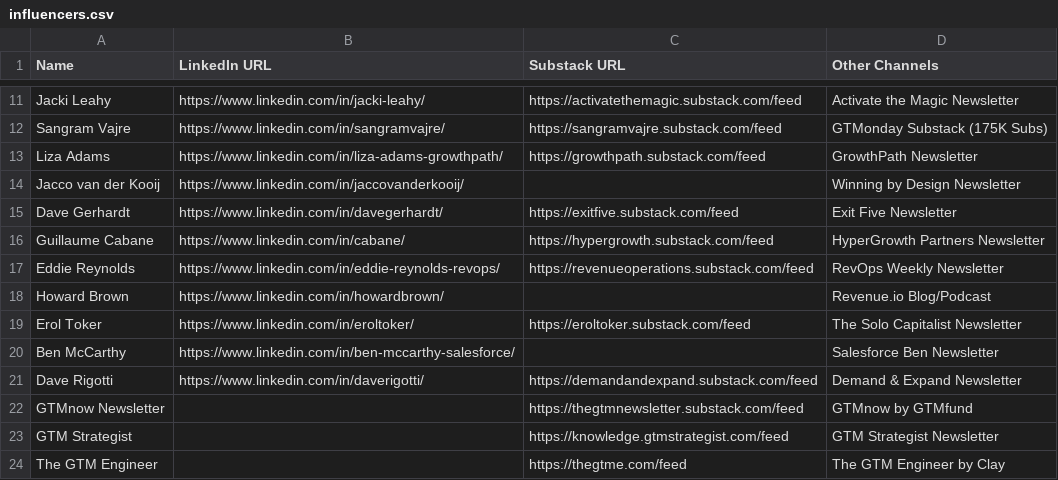
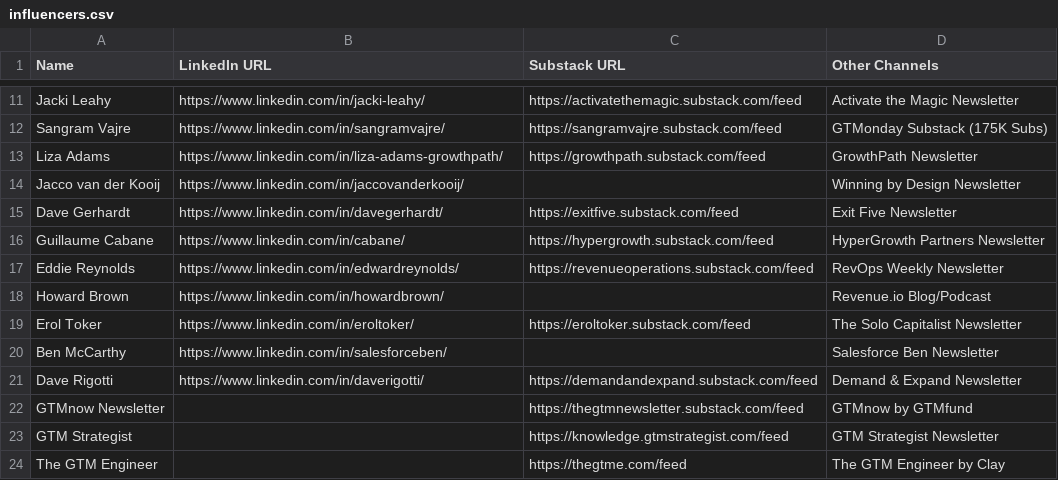
Before and after one commit to jollymarketer/influencer-posts-recycling, a CSV file: influencers.csv, drawn as a sheet; only a part is shown, gaps mark what is left out; the diff covers the shown part only.

```diff
--- a/influencers.csv
+++ b/influencers.csv
@@ -16,6 +16,6 @@ Dave Gerhardt,https://www.linkedin.com/in/davegerhardt/,https://exitfive.substac
 Guillaume Cabane,https://www.linkedin.com/in/cabane/,https://hypergrowth.substack.com/feed,HyperGrowth Partners Newsletter
-Eddie Reynolds,https://www.linkedin.com/in/eddie-reynolds-revops/,https://revenueoperations.substack.com/feed,RevOps Weekly Newsletter
+Eddie Reynolds,https://www.linkedin.com/in/edwardreynolds/,https://revenueoperations.substack.com/feed,RevOps Weekly Newsletter
 Howard Brown,https://www.linkedin.com/in/howardbrown/,,Revenue.io Blog/Podcast
 Erol Toker,https://www.linkedin.com/in/eroltoker/,https://eroltoker.substack.com/feed,The Solo Capitalist Newsletter
-Ben McCarthy,https://www.linkedin.com/in/ben-mccarthy-salesforce/,,Salesforce Ben Newsletter
+Ben McCarthy,https://www.linkedin.com/in/salesforceben/,,Salesforce Ben Newsletter
 Dave Rigotti,https://www.linkedin.com/in/daverigotti/,https://demandandexpand.substack.com/feed,Demand & Expand Newsletter
```
Also changed, not shown: 36 added rows elsewhere in this file, 3 other files.
